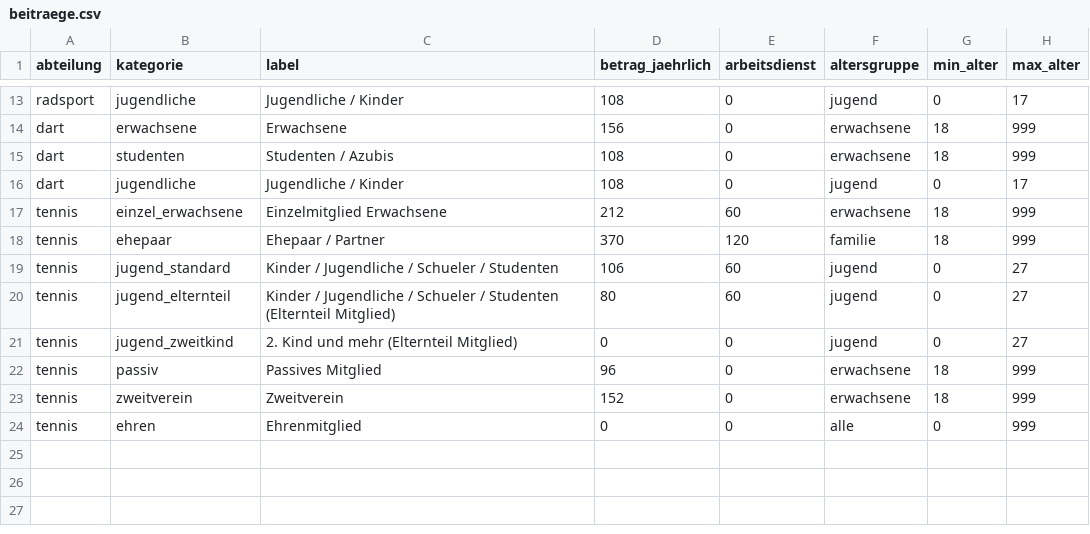
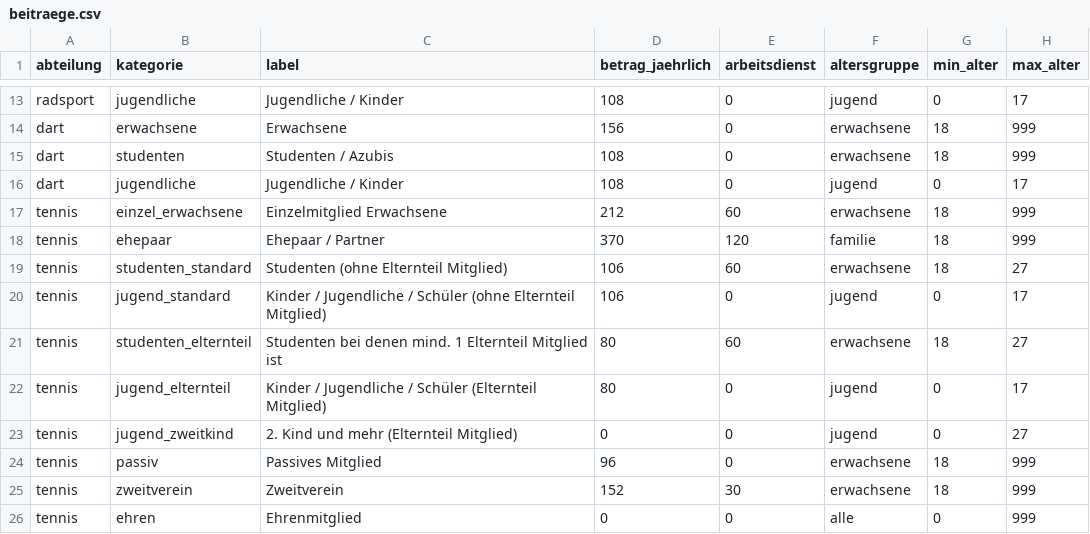
Before and after one commit to asnpfeilphoenix/asn-pfeil-phoenix, a CSV file: public/data/beitraege.csv, drawn as a sheet; only a part is shown, gaps mark what is left out.

Commit message:
fix: Tennis fee categories, dynamic Arbeitsdienst and Kündigung notices

```diff
--- a/public/data/beitraege.csv
+++ b/public/data/beitraege.csv
@@ -18,7 +18,9 @@ tennis,einzel_erwachsene,Einzelmitglied Erwachsene,212,60,erwachsene,18,999
 tennis,ehepaar,Ehepaar / Partner,370,120,familie,18,999
-tennis,jugend_standard,Kinder / Jugendliche / Schueler / Studenten,106,60,jugend,0,27
-tennis,jugend_elternteil,Kinder / Jugendliche / Schueler / Studenten (Elternteil Mitglied),80,60,jugend,0,27
+tennis,studenten_standard,Studenten (ohne Elternteil Mitglied),106,60,erwachsene,18,27
+tennis,jugend_standard,Kinder / Jugendliche / Schüler (ohne Elternteil Mitglied),106,0,jugend,0,17
+tennis,studenten_elternteil,Studenten bei denen mind. 1 Elternteil Mitglied ist,80,60,erwachsene,18,27
+tennis,jugend_elternteil,Kinder / Jugendliche / Schüler (Elternteil Mitglied),80,0,jugend,0,17
 tennis,jugend_zweitkind,2. Kind und mehr (Elternteil Mitglied),0,0,jugend,0,27
 tennis,passiv,Passives Mitglied,96,0,erwachsene,18,999
-tennis,zweitverein,Zweitverein,152,0,erwachsene,18,999
+tennis,zweitverein,Zweitverein,152,30,erwachsene,18,999
 tennis,ehren,Ehrenmitglied,0,0,alle,0,999
```
Also changed, not shown: 1 other file.
